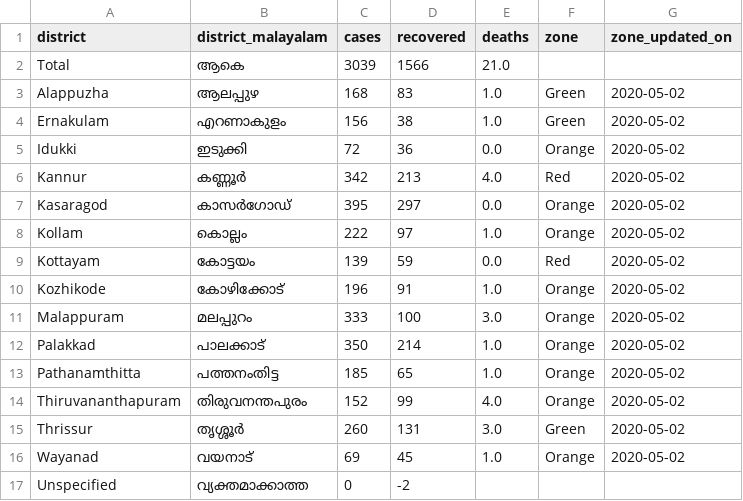
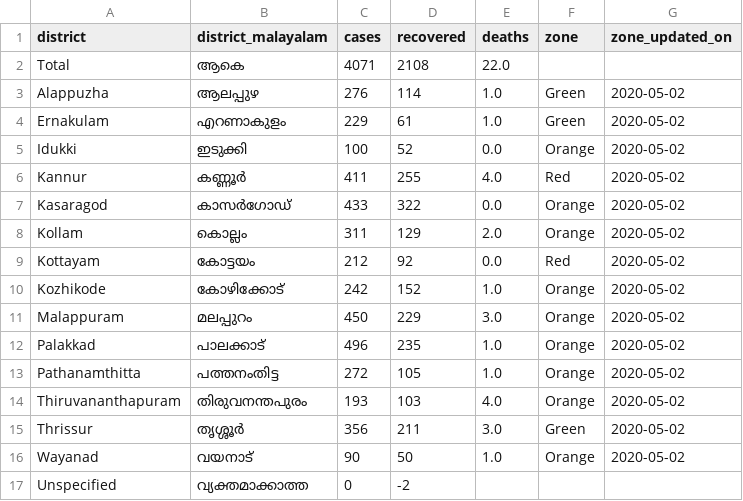
Before and after one commit to CODD-K/covid19kerala.info-data, a CSV file: data/csv/district_data.csv, drawn as a sheet.

```diff
--- a/data/csv/district_data.csv
+++ b/data/csv/district_data.csv
@@ -1,17 +1,17 @@
 district,district_malayalam,cases,recovered,deaths,zone,zone_updated_on
-Total,ആകെ,3039,1566,21.0,,
-Alappuzha,ആലപ്പുഴ,168,83,1.0,Green,2020-05-02
-Ernakulam,എറണാകുളം,156,38,1.0,Green,2020-05-02
-Idukki,ഇടുക്കി,72,36,0.0,Orange,2020-05-02
-Kannur,കണ്ണൂർ,342,213,4.0,Red,2020-05-02
-Kasaragod,കാസർഗോഡ്,395,297,0.0,Orange,2020-05-02
-Kollam,കൊല്ലം,222,97,1.0,Orange,2020-05-02
-Kottayam,കോട്ടയം,139,59,0.0,Red,2020-05-02
-Kozhikode,കോഴിക്കോട്,196,91,1.0,Orange,2020-05-02
-Malappuram,മലപ്പുറം,333,100,3.0,Orange,2020-05-02
-Palakkad,പാലക്കാട്,350,214,1.0,Orange,2020-05-02
-Pathanamthitta,പത്തനംതിട്ട,185,65,1.0,Orange,2020-05-02
-Thiruvananthapuram,തിരുവനന്തപുരം,152,99,4.0,Orange,2020-05-02
-Thrissur,തൃശ്ശൂർ,260,131,3.0,Green,2020-05-02
-Wayanad,വയനാട്,69,45,1.0,Orange,2020-05-02
+Total,ആകെ,4071,2108,22.0,,
+Alappuzha,ആലപ്പുഴ,276,114,1.0,Green,2020-05-02
+Ernakulam,എറണാകുളം,229,61,1.0,Green,2020-05-02
+Idukki,ഇടുക്കി,100,52,0.0,Orange,2020-05-02
+Kannur,കണ്ണൂർ,411,255,4.0,Red,2020-05-02
+Kasaragod,കാസർഗോഡ്,433,322,0.0,Orange,2020-05-02
+Kollam,കൊല്ലം,311,129,2.0,Orange,2020-05-02
+Kottayam,കോട്ടയം,212,92,0.0,Red,2020-05-02
+Kozhikode,കോഴിക്കോട്,242,152,1.0,Orange,2020-05-02
+Malappuram,മലപ്പുറം,450,229,3.0,Orange,2020-05-02
+Palakkad,പാലക്കാട്,496,235,1.0,Orange,2020-05-02
+Pathanamthitta,പത്തനംതിട്ട,272,105,1.0,Orange,2020-05-02
+Thiruvananthapuram,തിരുവനന്തപുരം,193,103,4.0,Orange,2020-05-02
+Thrissur,തൃശ്ശൂർ,356,211,3.0,Green,2020-05-02
+Wayanad,വയനാട്,90,50,1.0,Orange,2020-05-02
 Unspecified,വ്യക്തമാക്കാത്ത,0,-2,,,
```
Also changed, not shown: data/csv/age.csv, data/csv/hotspots.csv, 12 other files.
